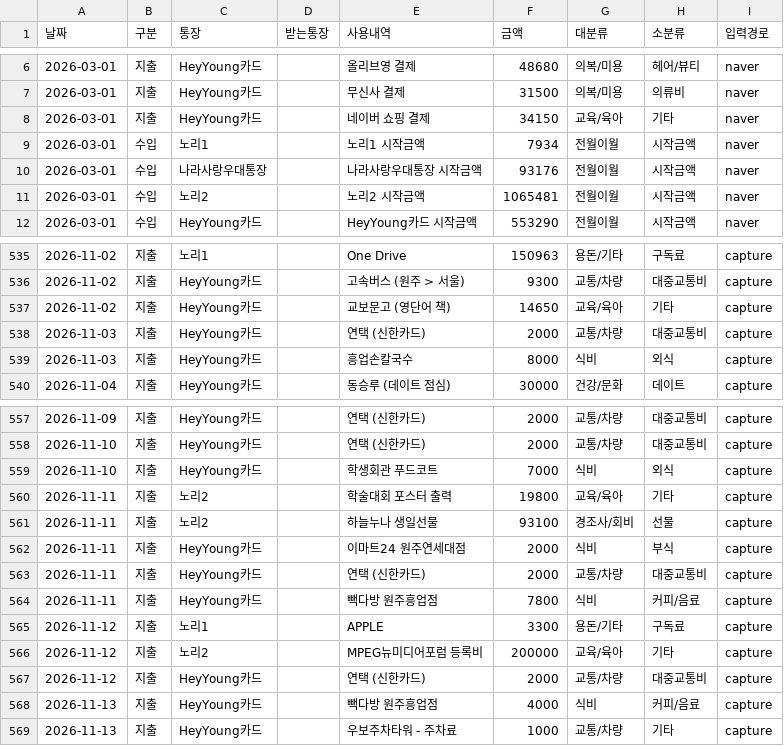
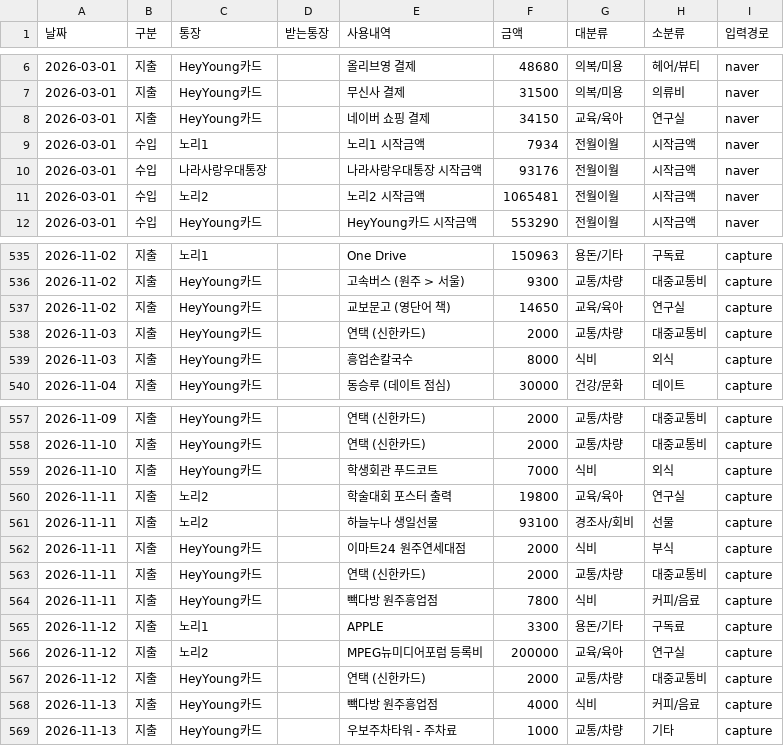
Before and after one commit to hyoseung-shin/hyoseung-shin.github.io, a CSV file: easter_egg/moneybook/data/transactions.csv, drawn as a sheet; only a part is shown, gaps mark what is left out.

```diff
--- a/easter_egg/moneybook/data/transactions.csv
+++ b/easter_egg/moneybook/data/transactions.csv
@@ -7,3 +7,3 @@
 "2026-03-01","지출","HeyYoung카드","","무신사 결제","31500","의복/미용","의류비","naver"
-"2026-03-01","지출","HeyYoung카드","","네이버 쇼핑 결제","34150","교육/육아","기타","naver"
+"2026-03-01","지출","HeyYoung카드","","네이버 쇼핑 결제","34150","교육/육아","연구실","naver"
 "2026-03-01","수입","노리1","","노리1 시작금액","7934","전월이월","시작금액","naver"
@@ -536,3 +536,3 @@
 "2026-11-02","지출","HeyYoung카드","","고속버스 (원주 > 서울)","9300","교통/차량","대중교통비","capture"
-"2026-11-02","지출","HeyYoung카드","","교보문고 (영단어 책)","14650","교육/육아","기타","capture"
+"2026-11-02","지출","HeyYoung카드","","교보문고 (영단어 책)","14650","교육/육아","연구실","capture"
 "2026-11-03","지출","HeyYoung카드","","연택 (신한카드)","2000","교통/차량","대중교통비","capture"
@@ -559,3 +559,3 @@
 "2026-11-10","지출","HeyYoung카드","","학생회관 푸드코트","7000","식비","외식","capture"
-"2026-11-11","지출","노리2","","학술대회 포스터 출력","19800","교육/육아","기타","capture"
+"2026-11-11","지출","노리2","","학술대회 포스터 출력","19800","교육/육아","연구실","capture"
 "2026-11-11","지출","노리2","","하늘누나 생일선물","93100","경조사/회비","선물","capture"
@@ -565,3 +565,3 @@
 "2026-11-12","지출","노리1","","APPLE","3300","용돈/기타","구독료","capture"
-"2026-11-12","지출","노리2","","MPEG뉴미디어포럼 등록비","200000","교육/육아","기타","capture"
+"2026-11-12","지출","노리2","","MPEG뉴미디어포럼 등록비","200000","교육/육아","연구실","capture"
 "2026-11-12","지출","HeyYoung카드","","연택 (신한카드)","2000","교통/차량","대중교통비","capture"
```
Also changed, not shown: 1 other file.
